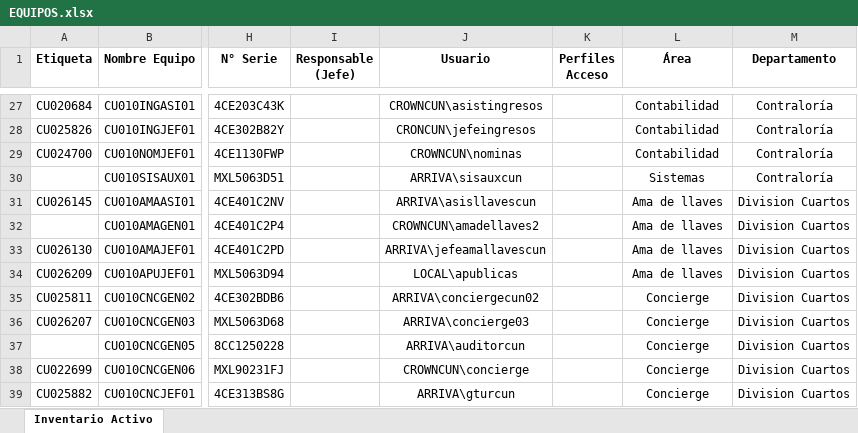
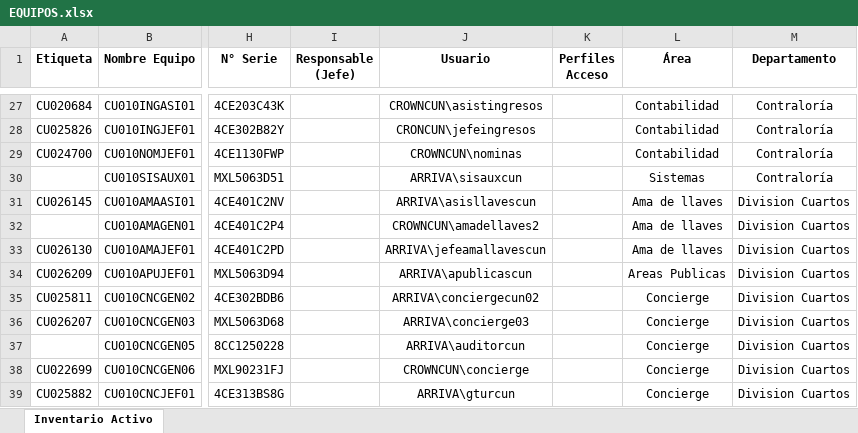
Before and after one commit to carlos-miranda-aux/FRONT-SIMELAN, an Excel workbook: src/assets/EQUIPOS.xlsx, sheet Inventario Activo, drawn as a sheet; only a part is shown, gaps mark what is left out; values as stored, in another font and other column widths than the file's, no borders; table styles not drawn; the diff names each change by its address in the sheet, - before the commit and + after, or states it on an @@ line.

```diff
--- a/src/assets/EQUIPOS.xlsx (sheet Inventario Activo)
+++ b/src/assets/EQUIPOS.xlsx (sheet Inventario Activo)
-J34 (Usuario): LOCAL\apublicas
+J34 (Usuario): ARRIVA\apublicascun
-L34 (Área): Ama de llaves
+L34 (Área): Areas Publicas
```
Also changed, not shown: src/assets/Usuarios de crownparadise.xlsx, 1 other file.
